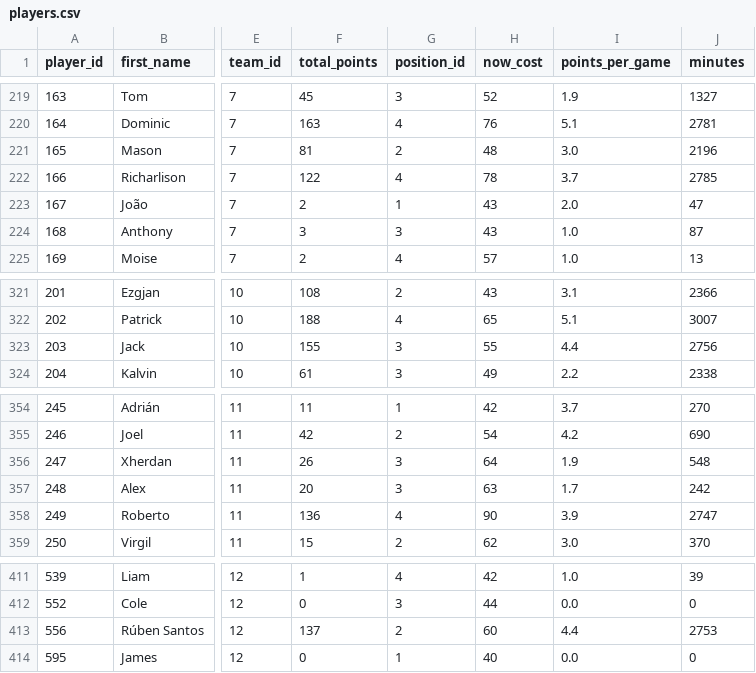
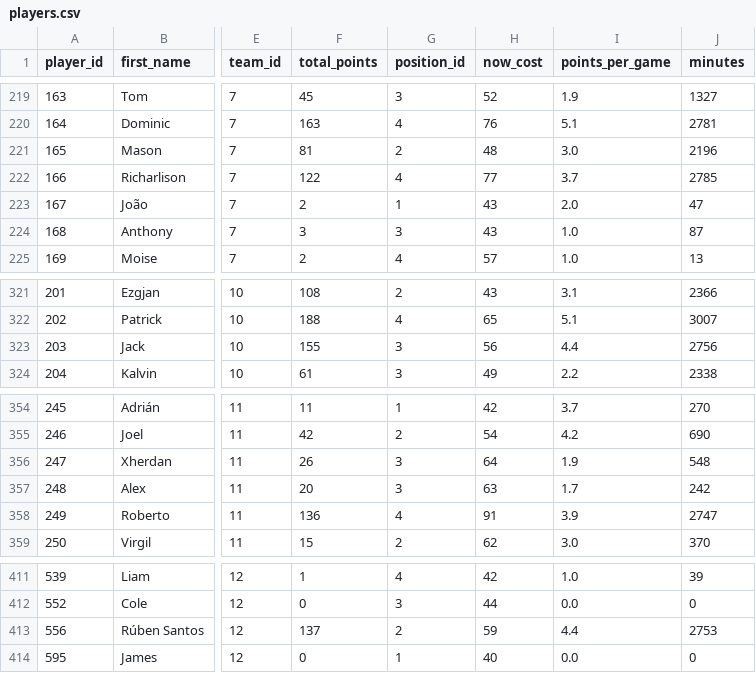
Before and after one commit to Devonquendi/fpl-app, a CSV file: data/2020-21/players.csv, drawn as a sheet; only a part is shown, gaps mark what is left out; the diff names each change by its address in the sheet, - before the commit and + after, or states it on an @@ line.

```diff
--- a/data/2020-21/players.csv
+++ b/data/2020-21/players.csv
-H222 (now_cost): 78
+H222 (now_cost): 77
-H323 (now_cost): 55
+H323 (now_cost): 56
-H358 (now_cost): 90
+H358 (now_cost): 91
-H413 (now_cost): 60
+H413 (now_cost): 59
```
Also changed, not shown: 2 other files.
